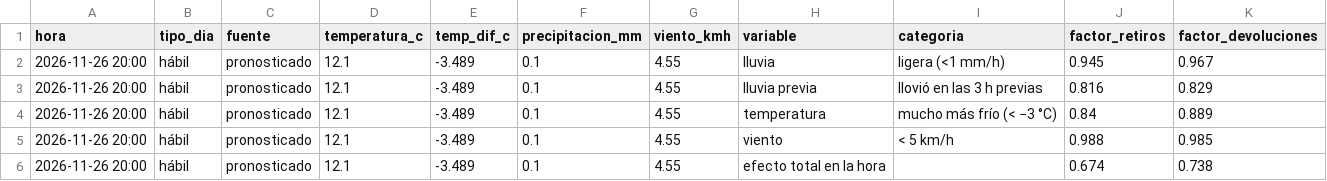
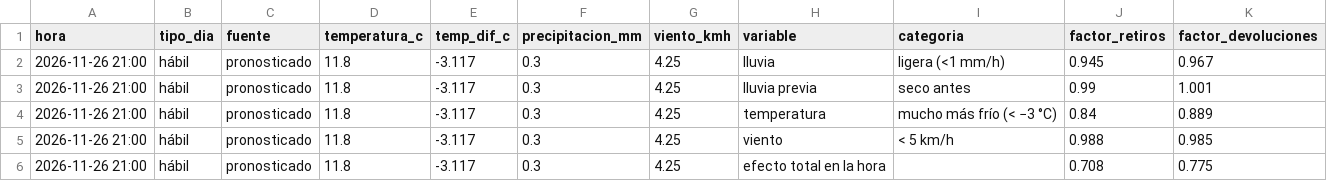
Before and after one commit to ignaburger68-hub/ecobici-gemelo, a CSV file: gemelo_vivo/ultimo/clima.csv, drawn as a sheet.

```diff
--- a/gemelo_vivo/ultimo/clima.csv
+++ b/gemelo_vivo/ultimo/clima.csv
@@ -1,6 +1,6 @@
 hora,tipo_dia,fuente,temperatura_c,temp_dif_c,precipitacion_mm,viento_kmh,variable,categoria,factor_retiros,factor_devoluciones
-2026-11-26 20:00,hábil,pronosticado,12.1,-3.489,0.1,4.55,lluvia,ligera (<1 mm/h),0.945,0.967
-2026-11-26 20:00,hábil,pronosticado,12.1,-3.489,0.1,4.55,lluvia previa,llovió en las 3 h previas,0.816,0.829
-2026-11-26 20:00,hábil,pronosticado,12.1,-3.489,0.1,4.55,temperatura,mucho más frío (< −3 °C),0.84,0.889
-2026-11-26 20:00,hábil,pronosticado,12.1,-3.489,0.1,4.55,viento,< 5 km/h,0.988,0.985
-2026-11-26 20:00,hábil,pronosticado,12.1,-3.489,0.1,4.55,efecto total en la hora,,0.674,0.738
+2026-11-26 21:00,hábil,pronosticado,11.8,-3.117,0.3,4.25,lluvia,ligera (<1 mm/h),0.945,0.967
+2026-11-26 21:00,hábil,pronosticado,11.8,-3.117,0.3,4.25,lluvia previa,seco antes,0.99,1.001
+2026-11-26 21:00,hábil,pronosticado,11.8,-3.117,0.3,4.25,temperatura,mucho más frío (< −3 °C),0.84,0.889
+2026-11-26 21:00,hábil,pronosticado,11.8,-3.117,0.3,4.25,viento,< 5 km/h,0.988,0.985
+2026-11-26 21:00,hábil,pronosticado,11.8,-3.117,0.3,4.25,efecto total en la hora,,0.708,0.775
```
Also changed, not shown: datos/clima/clima_horario.csv, gemelo_vivo/evaluaciones.csv, 12 other files.
